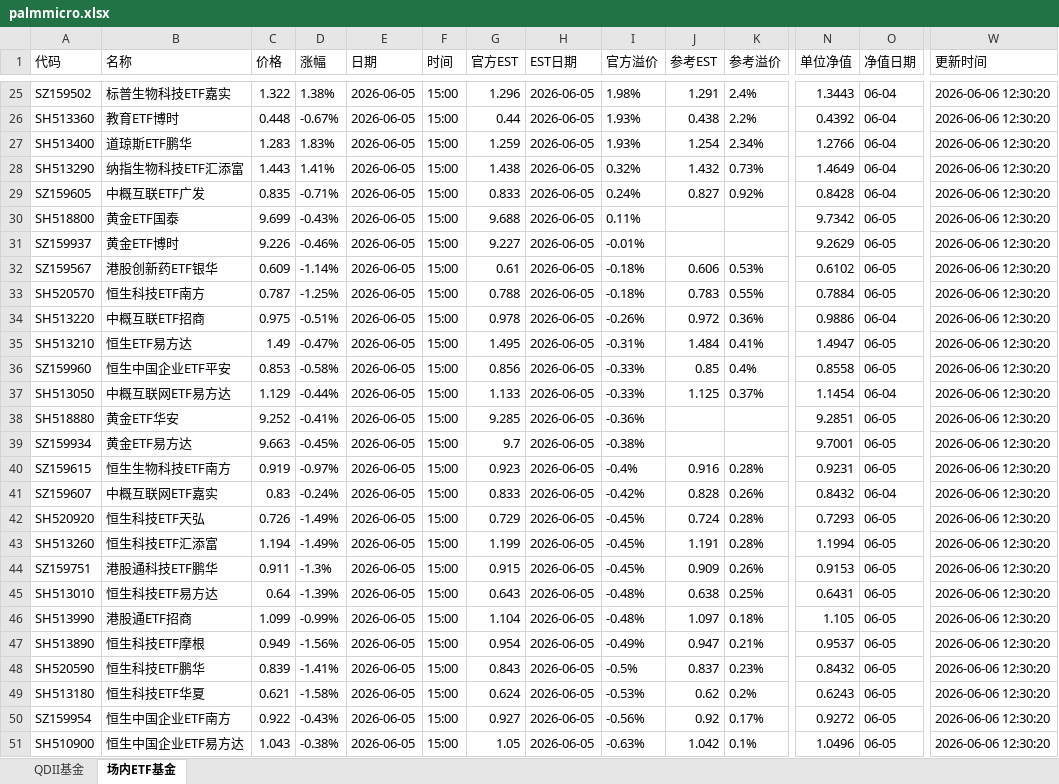
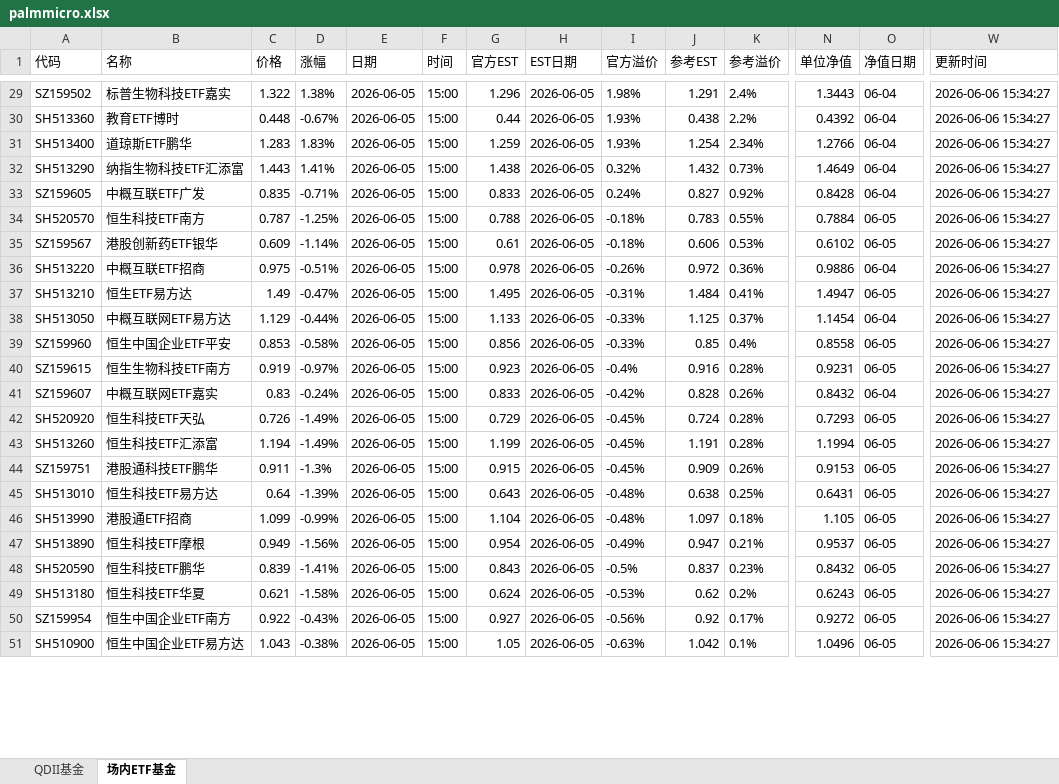
Before and after one commit to codes84/etf-monitor, an Excel workbook: palmmicro.xlsx, sheet 场内ETF基金, drawn as a sheet; only a part is shown, gaps mark what is left out; values as stored, in another font and other column widths than the file's, no borders; removed rows and columns are numbered as before the commit, all else as after; rows hold the shown columns only; the diff covers the shown part only; the diff names each change by its address in the sheet, - before the commit and + after, or states it on an @@ line.

```diff
--- a/palmmicro.xlsx (sheet 场内ETF基金)
+++ b/palmmicro.xlsx (sheet 场内ETF基金)
-W29:W34 (更新时间): 2026-06-06 12:30:20
+W29:W34 (更新时间): 2026-06-06 15:34:27
-A34 (代码): SH518800
+A34 (代码): SH520570
-B34 (名称): 黄金ETF国泰
+B34 (名称): 恒生科技ETF南方
-C34 (价格): 9.699
+C34 (价格): 0.787
-D34 (涨幅): -0.43%
+D34 (涨幅): -1.25%
-G34 (官方EST): 9.688
+G34 (官方EST): 0.788
-I34 (官方溢价): 0.11%
+I34 (官方溢价): -0.18%
-J34 (参考EST): (empty)
+J34 (参考EST): 0.783
-K34 (参考溢价): (empty)
+K34 (参考溢价): 0.55%
-N34 (单位净值): 9.7342
+N34 (单位净值): 0.7884
-row 31: SZ159937 | 黄金ETF博时 | 9.226 | -0.46% | 2026-06-05 | 15:00 | 9.227 | 2026-06-05 | -0.01% |  |  | 9.2629 | 06-05 | 2026-06-06 12:30:20
-W35 (更新时间): 2026-06-06 12:30:20
+W35 (更新时间): 2026-06-06 15:34:27
-row 33: SH520570 | 恒生科技ETF南方 | 0.787 | -1.25% | 2026-06-05 | 15:00 | 0.788 | 2026-06-05 | -0.18% | 0.783 | 0.55% | 0.7884 | 06-05 | 2026-06-06 12:30:20
-W36:W37 (更新时间): 2026-06-06 12:30:20
+W36:W37 (更新时间): 2026-06-06 15:34:27
-row 36: SZ159960 | 恒生中国企业ETF平安 | 0.853 | -0.58% | 2026-06-05 | 15:00 | 0.856 | 2026-06-05 | -0.33% | 0.85 | 0.4% | 0.8558 | 06-05 | 2026-06-06 12:30:20
-W38 (更新时间): 2026-06-06 12:30:20
+W38 (更新时间): 2026-06-06 15:34:27
-row 38: SH518880 | 黄金ETF华安 | 9.252 | -0.41% | 2026-06-05 | 15:00 | 9.285 | 2026-06-05 | -0.36% |  |  | 9.2851 | 06-05 | 2026-06-06 12:30:20
-A39 (代码): SZ159934
+A39 (代码): SZ159960
-B39 (名称): 黄金ETF易方达
+B39 (名称): 恒生中国企业ETF平安
-C39 (价格): 9.663
+C39 (价格): 0.853
-D39 (涨幅): -0.45%
+D39 (涨幅): -0.58%
-G39 (官方EST): 9.7
+G39 (官方EST): 0.856
-I39 (官方溢价): -0.38%
+I39 (官方溢价): -0.33%
-J39 (参考EST): (empty)
+J39 (参考EST): 0.85
-K39 (参考溢价): (empty)
+K39 (参考溢价): 0.4%
-N39 (单位净值): 9.7001
+N39 (单位净值): 0.8558
-W39:W51 (更新时间): 2026-06-06 12:30:20
+W39:W51 (更新时间): 2026-06-06 15:34:27
```
Also changed, not shown: 4 added rows and 39 edited cells elsewhere in this sheet, sheet QDII基金, 1 other file.
